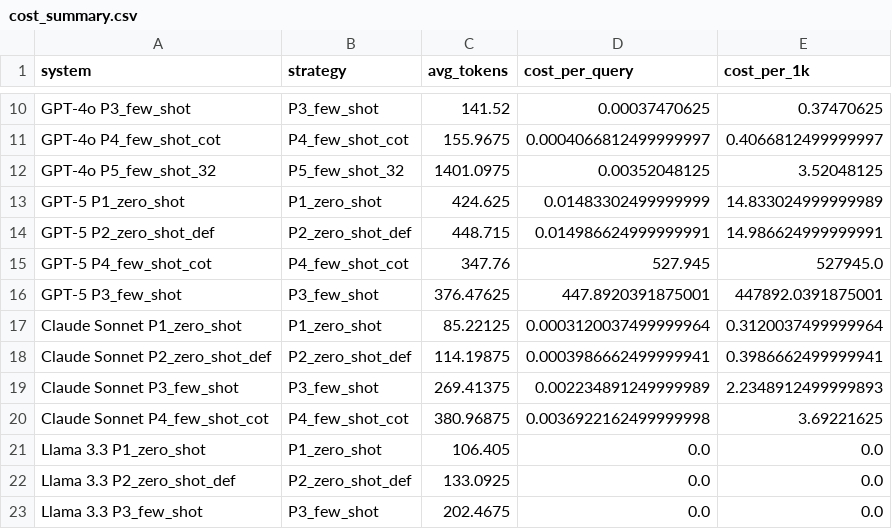
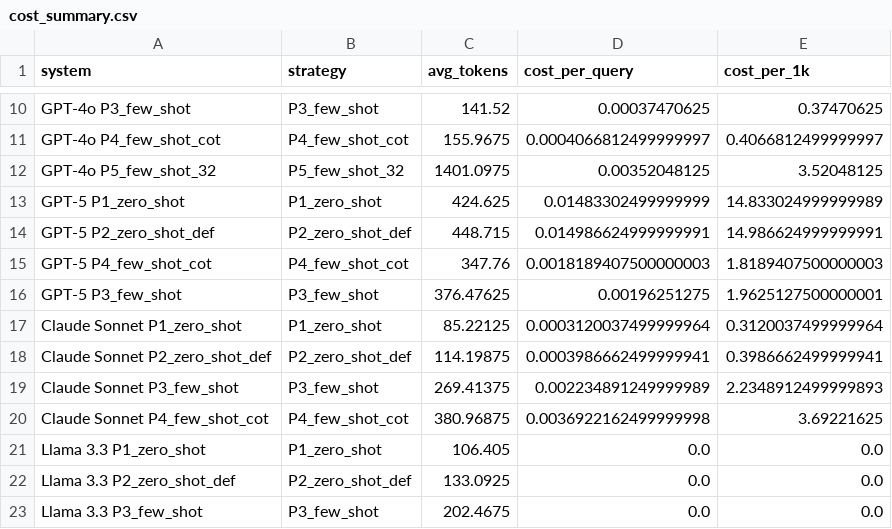
Before and after one commit to ronit-jitesh/FINAL_LLM_STRUCTURED, a CSV file: results/cost_summary.csv, drawn as a sheet; only a part is shown, gaps mark what is left out.

Commit message:
Fix hybrid v5: 800/800·400/400·0 unknowns · matched 91.0% · GPT-5 cost recomputed from tokens

```diff
--- a/results/cost_summary.csv
+++ b/results/cost_summary.csv
@@ -14,4 +14,4 @@ GPT-5 P1_zero_shot,P1_zero_shot,424.625,0.01483302499999999,14.833024999999989
 GPT-5 P2_zero_shot_def,P2_zero_shot_def,448.715,0.014986624999999991,14.986624999999991
-GPT-5 P4_few_shot_cot,P4_few_shot_cot,347.76,527.945,527945.0
-GPT-5 P3_few_shot,P3_few_shot,376.47625,447.8920391875001,447892.0391875001
+GPT-5 P4_few_shot_cot,P4_few_shot_cot,347.76,0.0018189407500000003,1.8189407500000003
+GPT-5 P3_few_shot,P3_few_shot,376.47625,0.00196251275,1.9625127500000001
 Claude Sonnet P1_zero_shot,P1_zero_shot,85.22125,0.0003120037499999964,0.3120037499999964
```
Also changed, not shown: 2 other files.
